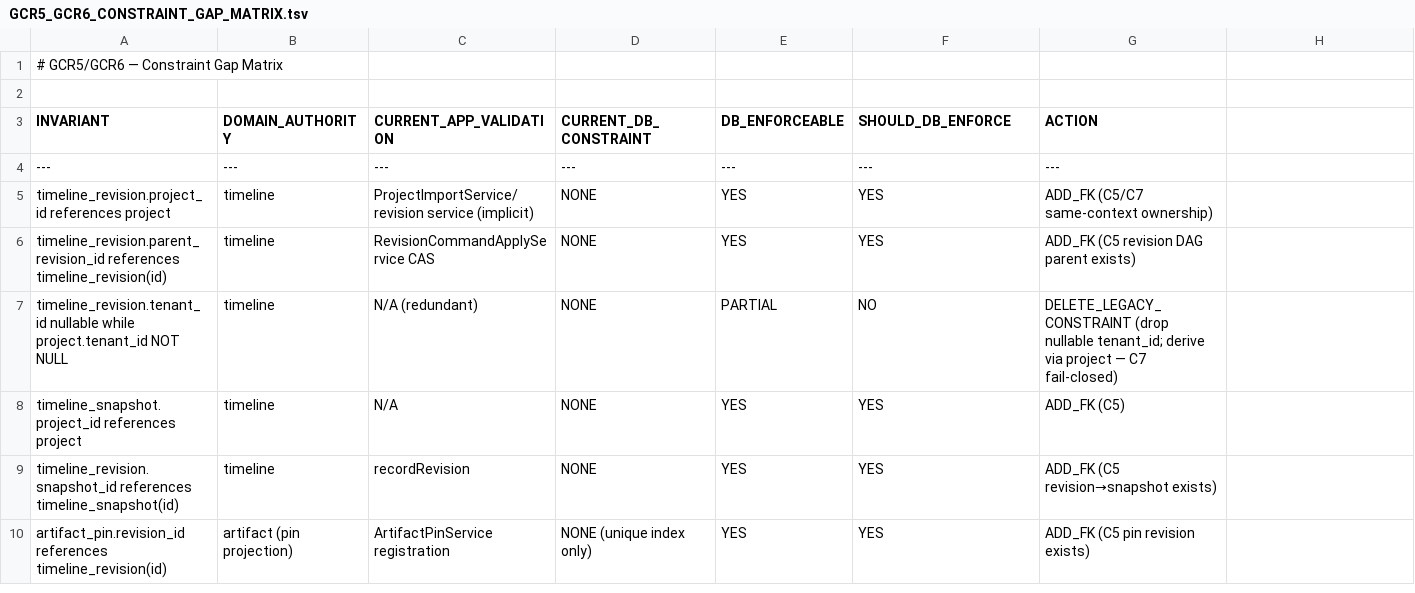
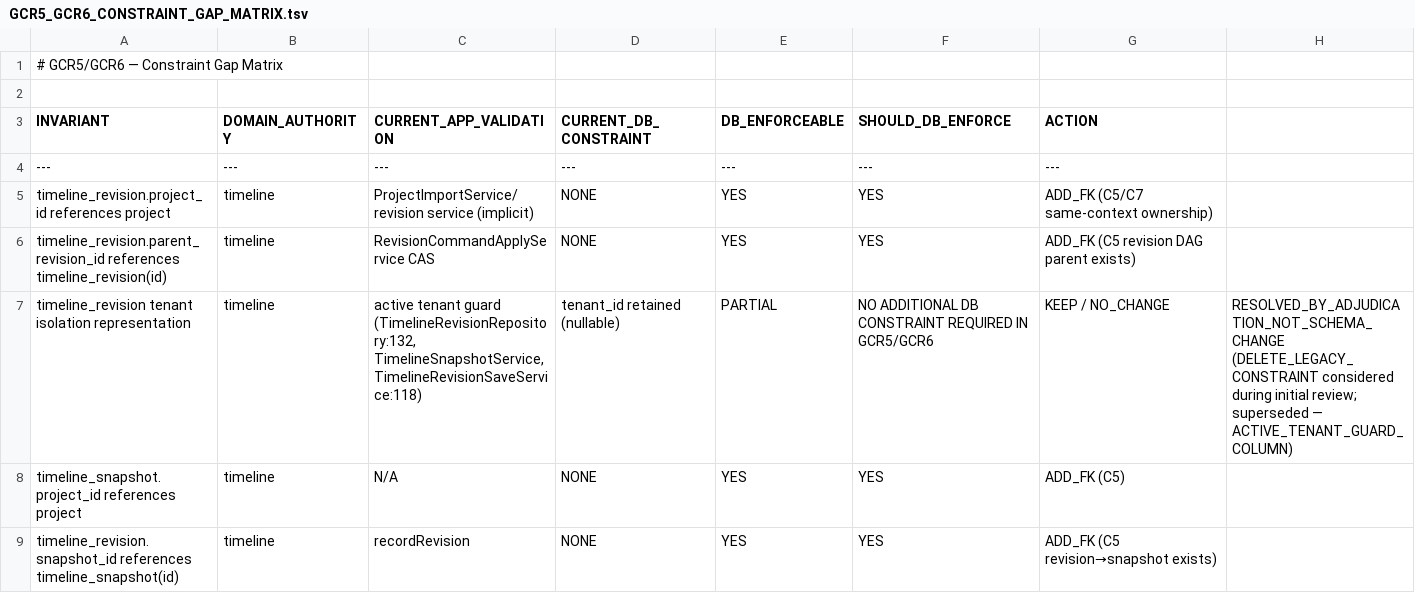
Before and after one commit to shangxq007/media-platform, a TSV file: .agent-tasks/GCR5-GCR6-DATABASE-CANONICALIZATION/GCR5_GCR6_CONSTRAINT_GAP_MATRIX.tsv, drawn as a sheet; only a part is shown; the shorter side is filled out with more unchanged rows; removed rows and columns are numbered as before the commit, all else as after; the diff names each change by its address in the sheet, - before the commit and + after, or states it on an @@ line.

```diff
--- a/.agent-tasks/GCR5-GCR6-DATABASE-CANONICALIZATION/GCR5_GCR6_CONSTRAINT_GAP_MATRIX.tsv
+++ b/.agent-tasks/GCR5-GCR6-DATABASE-CANONICALIZATION/GCR5_GCR6_CONSTRAINT_GAP_MATRIX.tsv
-row 7: timeline_revision.tenant_id nullable while project.tenant_id NOT NULL | timeline | N/A (redundant) | NONE | PARTIAL | NO | DELETE_LEGACY_CONSTRAINT (drop nullable tenant_id; derive via project — C7 fail-closed)
+row 7: timeline_revision tenant isolation representation | timeline | active tenant guard (TimelineRevisionRepository:132, TimelineSnapshotService, TimelineRevisionSaveService:118) | tenant_id retained (nullable) | PARTIAL | NO ADDITIONAL DB CONSTRAINT REQUIRED IN GCR5/GCR6 | KEEP / NO_CHANGE | RESOLVED_BY_ADJUDICATION_NOT_SCHEMA_CHANGE (DELETE_LEGACY_CONSTRAINT considered during initial review; superseded — ACTIVE_TENANT_GUARD_COLUMN)
```
Also changed, not shown: .agent-tasks/GCR5-GCR6-DATABASE-CANONICALIZATION/GCR5_GCR6_DATABASE_MANIFEST.tsv, 2 other files.
